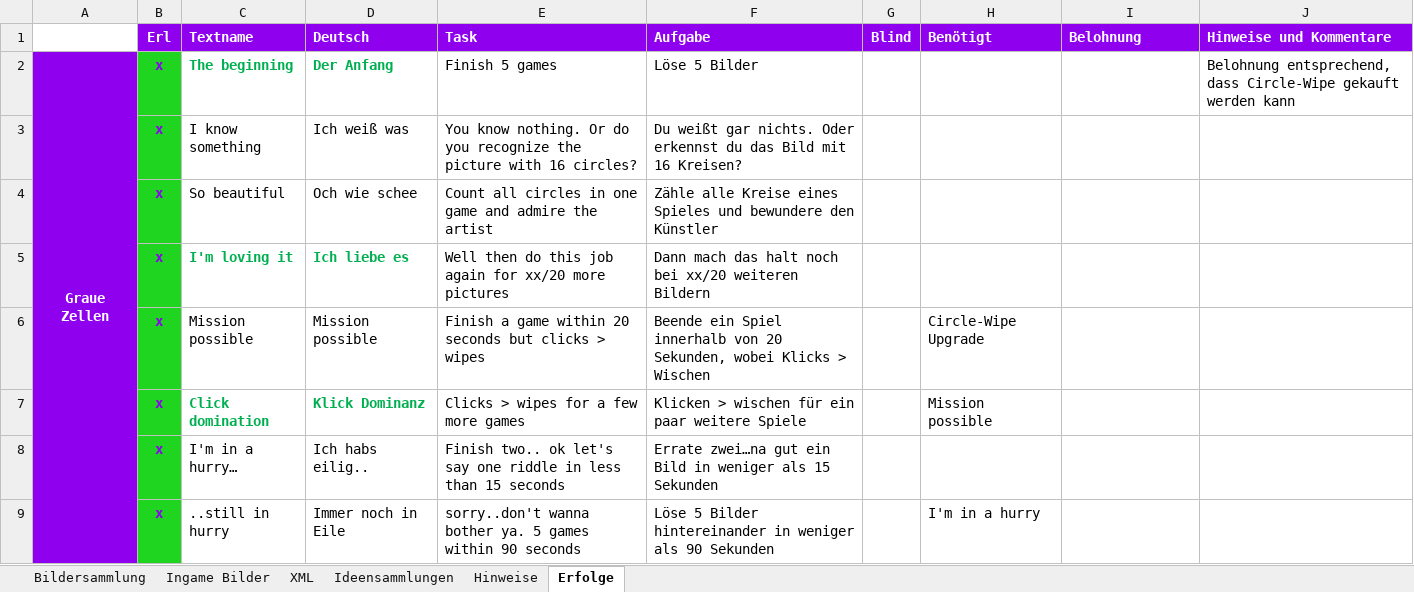
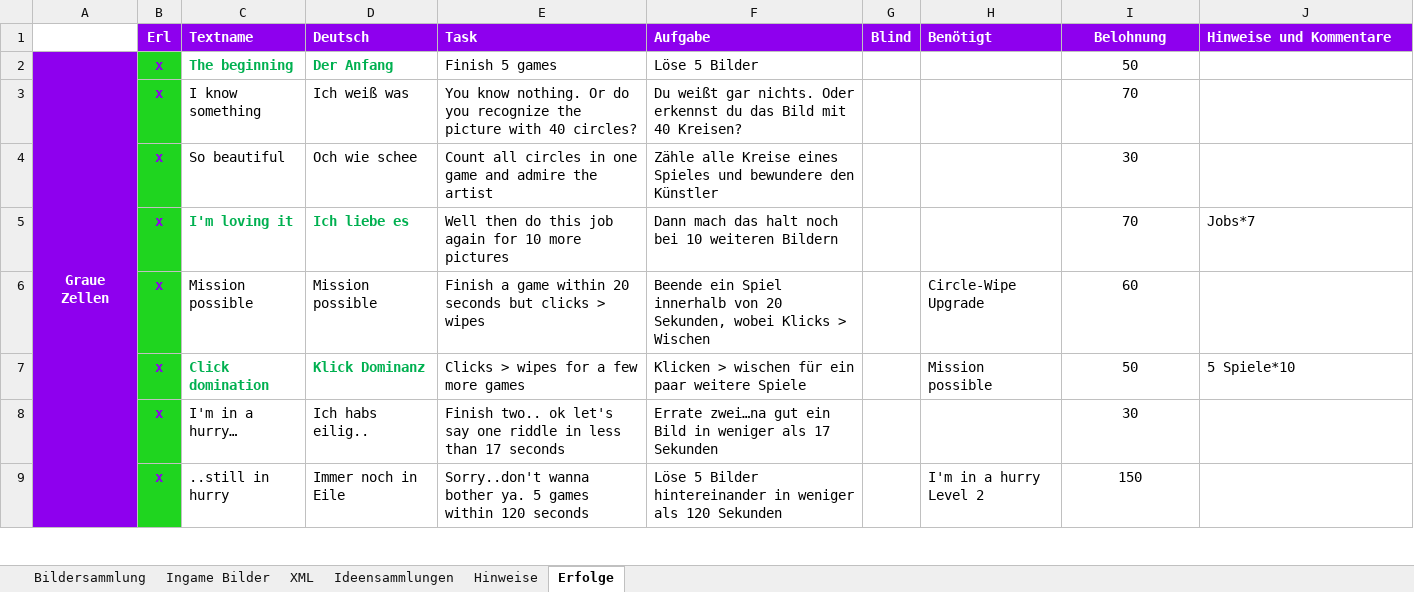
Before and after one commit to DanDits/WhatsThat, an Excel workbook: app/ProjektW.xlsm, sheet Erfolge, drawn as a sheet; only a part is shown; values as stored, in another font and other column widths than the file's, no borders; conditional formats not drawn; ↵ is a line break in a cell; the diff covers the shown part only; the diff names each change by its address in the sheet, - before the commit and + after, or states it on an @@ line.

```diff
--- a/app/ProjektW.xlsm (sheet Erfolge)
+++ b/app/ProjektW.xlsm (sheet Erfolge)
-I1 alignment: left
+I1 alignment: center
-I2 (Belohnung): (empty)
+I2 (Belohnung): 50
-J2 (Hinweise und Kommentare): Belohnung entsprechend, dass Circle-Wipe gekauft werden kann
+J2 (Hinweise und Kommentare): (empty)
-E3 (Task): …picture with 16 circles?
+E3 (Task): …picture with 40 circles?
-F3 (Aufgabe): …Bild mit 16 Kreisen?
+F3 (Aufgabe): …Bild mit 40 Kreisen?
-I3 (Belohnung): (empty)
+I3 (Belohnung): 70
-I4 (Belohnung): (empty)
+I4 (Belohnung): 30
-E5 (Task): …again for xx/20 more pictures
+E5 (Task): …again for 10 more pictures
-F5 (Aufgabe): …noch bei xx/20 weiteren Bildern
+F5 (Aufgabe): …noch bei 10 weiteren Bildern
-I5 (Belohnung): (empty)
+I5 (Belohnung): 70
-J5 (Hinweise und Kommentare): (empty)
+J5 (Hinweise und Kommentare): Jobs*7
-I6 (Belohnung): (empty)
+I6 (Belohnung): 60
-I7 (Belohnung): (empty)
+I7 (Belohnung): 50
-J7 (Hinweise und Kommentare): (empty)
+J7 (Hinweise und Kommentare): 5 Spiele*10
-E8 (Task): …less than 15 seconds
+E8 (Task): …less than 17 seconds
-F8 (Aufgabe): …weniger als 15 Sekunden
+F8 (Aufgabe): …weniger als 17 Sekunden
-I8 (Belohnung): (empty)
+I8 (Belohnung): 30
-E9 (Task): sorry..don't wanna bother ya. 5 games within 90 seconds
+E9 (Task): Sorry..don't wanna bother ya. 5 games within 120 seconds
-F9 (Aufgabe): …weniger als 90 Sekunden
+F9 (Aufgabe): …weniger als 120 Sekunden
-H9 (Benötigt): I'm in a hurry
+H9 (Benötigt): I'm in a hurry ↵ Level 2
-I9 (Belohnung): (empty)
+I9 (Belohnung): 150
```
Also changed, not shown: 10 added rows, 2 removed rows, 40 edited cells and cell formats elsewhere in this sheet, sheet Hinweise, charts or pictures, 5 other files.
